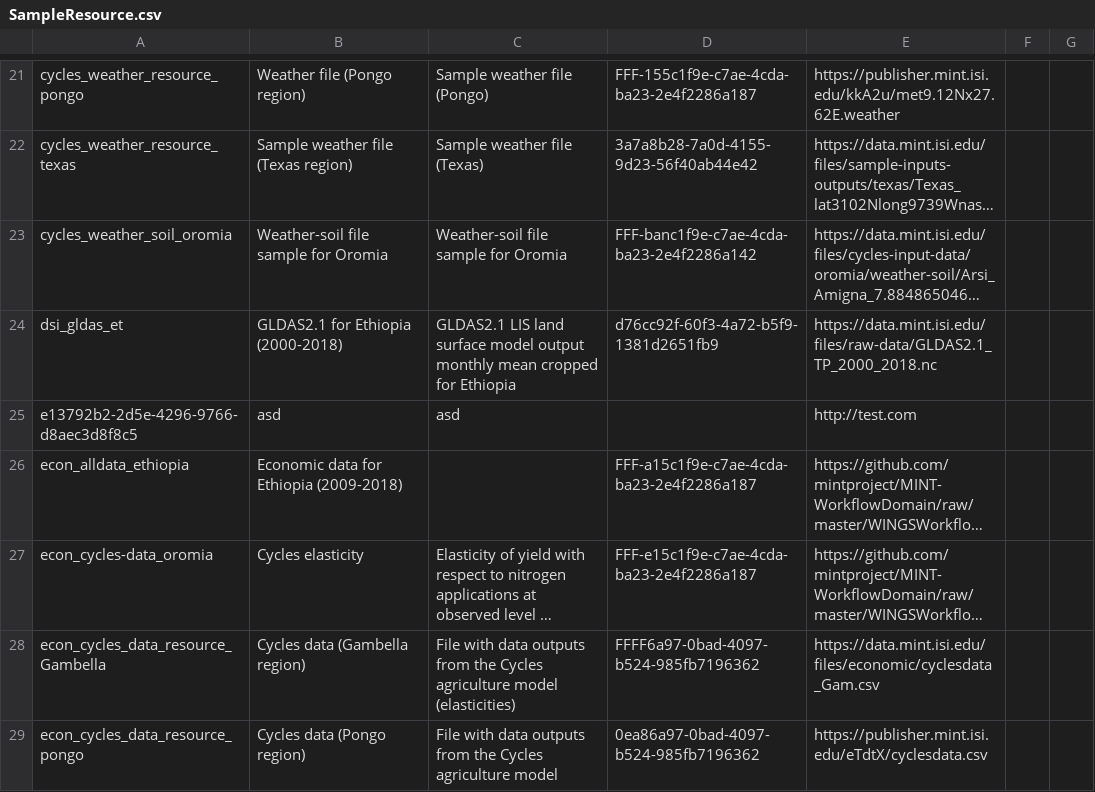
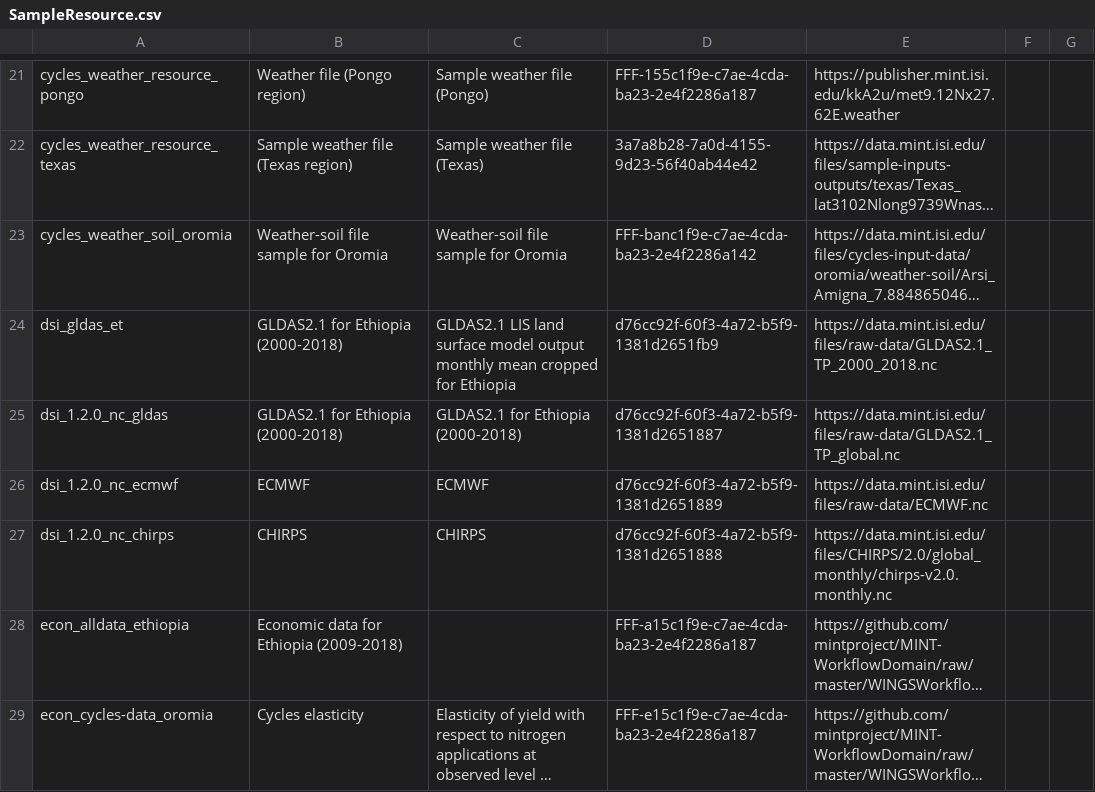
Before and after one commit to mintproject/ModelCatalog, a CSV file: Data/MINT/1.5.0/mint@isi.edu/SampleResource.csv, drawn as a sheet; only a part is shown, gaps mark what is left out; the shorter side is filled out with more unchanged rows; long unchanged cells end in …; removed rows and columns are numbered as before the commit, all else as after; the diff names each change by its address in the sheet, - before the commit and + after, or states it on an @@ line.

```diff
--- a/Data/MINT/1.5.0/mint@isi.edu/SampleResource.csv
+++ b/Data/MINT/1.5.0/mint@isi.edu/SampleResource.csv
-row 25: e13792b2-2d5e-4296-9766-d8aec3d8f8c5 | asd | asd |  | http://test.com
+row 25: dsi_1.2.0_nc_gldas | GLDAS2.1 for Ethiopia (2000-2018) | GLDAS2.1 for Ethiopia (2000-2018) | d76cc92f-60f3-4a72-b5f9-1381d2651887 | https://data.mint.isi.edu/files/raw-data/GLDAS2.1_TP_global.nc
+row 26: dsi_1.2.0_nc_ecmwf | ECMWF | ECMWF | d76cc92f-60f3-4a72-b5f9-1381d2651889 | https://data.mint.isi.edu/files/raw-data/ECMWF.nc
+row 27: dsi_1.2.0_nc_chirps | CHIRPS | CHIRPS | d76cc92f-60f3-4a72-b5f9-1381d2651888 | https://data.mint.isi.edu/files/CHIRPS/2.0/global_monthly/chirps-v2.0.monthly.nc
```
Also changed, not shown: Data/MINT/1.5.0/mint@isi.edu/ModelVersion.csv.
